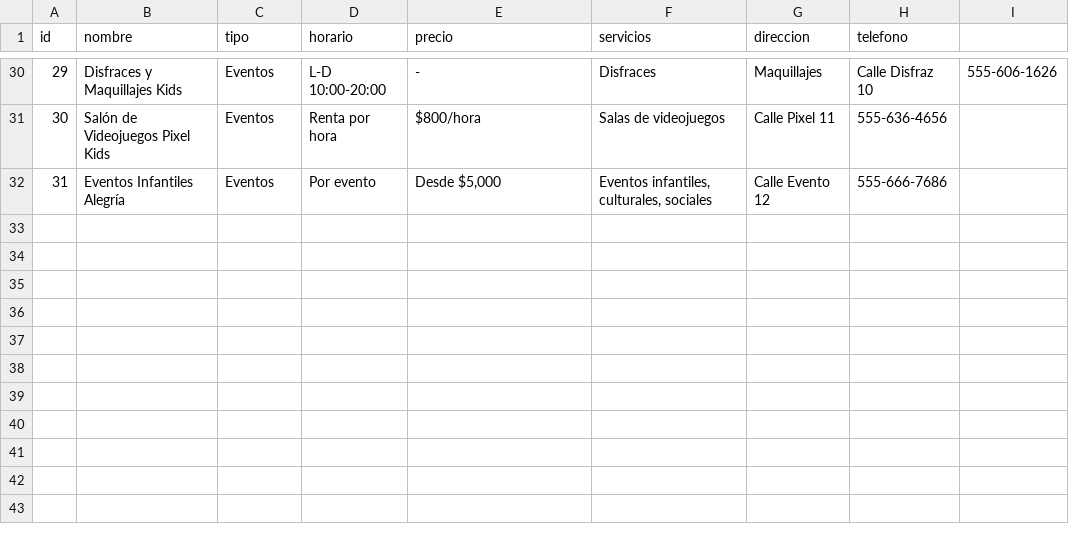
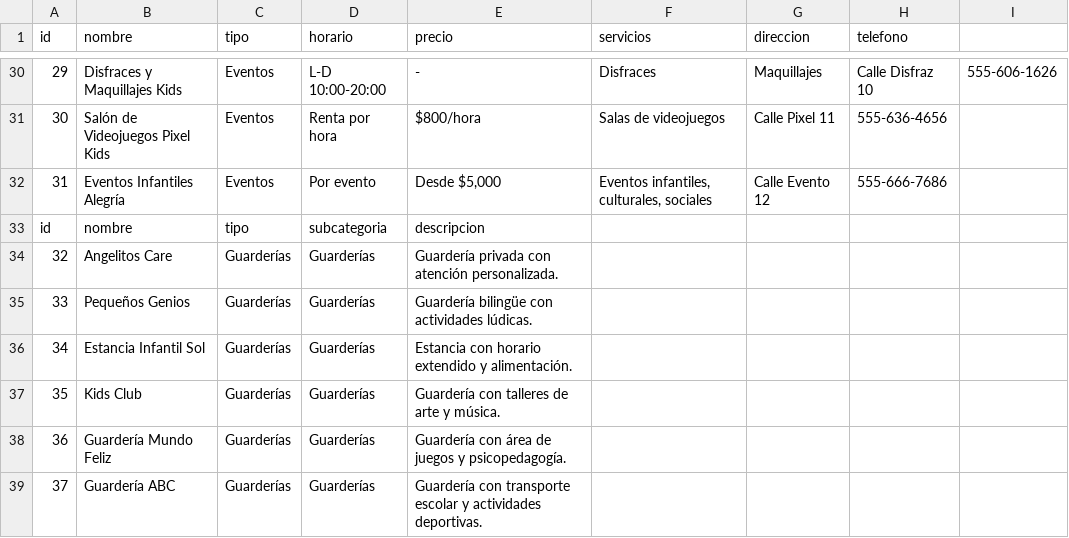
Before and after one commit to unknownshopper/forkids, a CSV file: empresas.csv, drawn as a sheet; only a part is shown, gaps mark what is left out.

```diff
--- a/empresas.csv
+++ b/empresas.csv
@@ -32 +32,8 @@ id,nombre,tipo,horario,precio,servicios,direccion,telefono
 31,Eventos Infantiles Alegría,Eventos,"Por evento","Desde $5,000","Eventos infantiles, culturales, sociales",Calle Evento 12,555-666-7686
+id,nombre,tipo,subcategoria,descripcion
+32,Angelitos Care,Guarderías,Guarderías,Guardería privada con atención personalizada.
+33,Pequeños Genios,Guarderías,Guarderías,Guardería bilingüe con actividades lúdicas.
+34,Estancia Infantil Sol,Guarderías,Guarderías,Estancia con horario extendido y alimentación.
+35,Kids Club,Guarderías,Guarderías,Guardería con talleres de arte y música.
+36,Guardería Mundo Feliz,Guarderías,Guarderías,Guardería con área de juegos y psicopedagogía.
+37,Guardería ABC,Guarderías,Guarderías,Guardería con transporte escolar y actividades deportivas.
```
Also changed, not shown: 8 other files.
